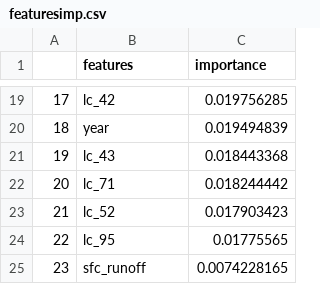
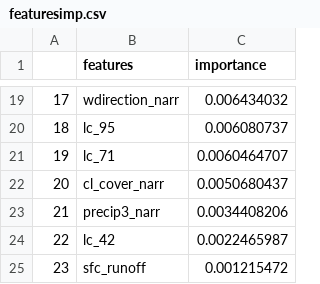
Before and after one commit to teamHackTheBay/hackTheBay, a CSV file: models/all_feature_model/no_huc_xgb/featuresimp.csv, drawn as a sheet; only a part is shown, gaps mark what is left out; the diff covers the shown part only.

```diff
--- a/models/all_feature_model/no_huc_xgb/featuresimp.csv
+++ b/models/all_feature_model/no_huc_xgb/featuresimp.csv
@@ -19,7 +19,7 @@
-17,lc_42,0.019756285
-18,year,0.019494839
-19,lc_43,0.018443368
-20,lc_71,0.018244442
-21,lc_52,0.017903423
-22,lc_95,0.01775565
-23,sfc_runoff,0.0074228165
+17,wdirection_narr,0.006434032
+18,lc_95,0.006080737
+19,lc_71,0.0060464707
+20,cl_cover_narr,0.0050680437
+21,precip3_narr,0.0034408206
+22,lc_42,0.0022465987
+23,sfc_runoff,0.001215472
```
Also changed, not shown: 32 edited cells elsewhere in this file, models/all_feature_model/no_huc_xgb/predictions_df.csv, models/all_feature_model/no_huc_xgb/results.csv, 5 other files.
